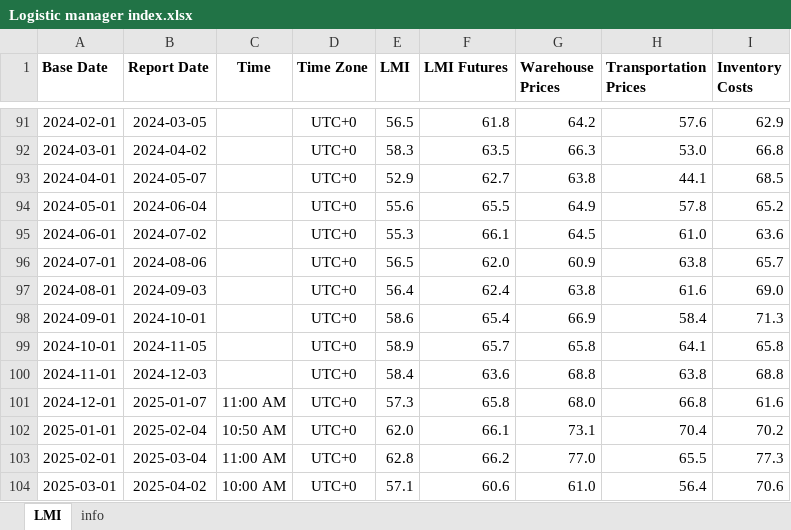
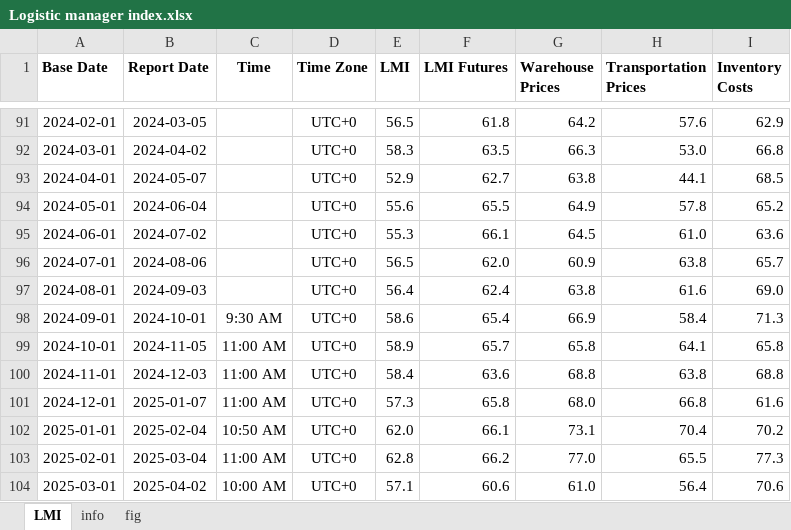
Before and after one commit to Tommylee1013/AlternativeData, an Excel workbook: data/macro/USA/Logistic manager index.xlsx, sheet LMI, drawn as a sheet; only a part is shown, gaps mark what is left out; values as stored, in another font and other column widths than the file's, no borders; the diff names each change by its address in the sheet, - before the commit and + after, or states it on an @@ line.

Commit message:
Data update (2026/01/29)

```diff
--- a/data/macro/USA/Logistic manager index.xlsx (sheet LMI)
+++ b/data/macro/USA/Logistic manager index.xlsx (sheet LMI)
+sheet tab: fig
-C98 (Time): (empty)
+C98 (Time): 9:30 AM
-C99:C100 (Time): (empty)
+C99:C100 (Time): 11:00 AM
```
Also changed, not shown: charts or pictures, data/commodity/AAA Gasoline.xlsx, data/commodity/EIA Weekly Supply Estimation.xlsx, 5 other files.
